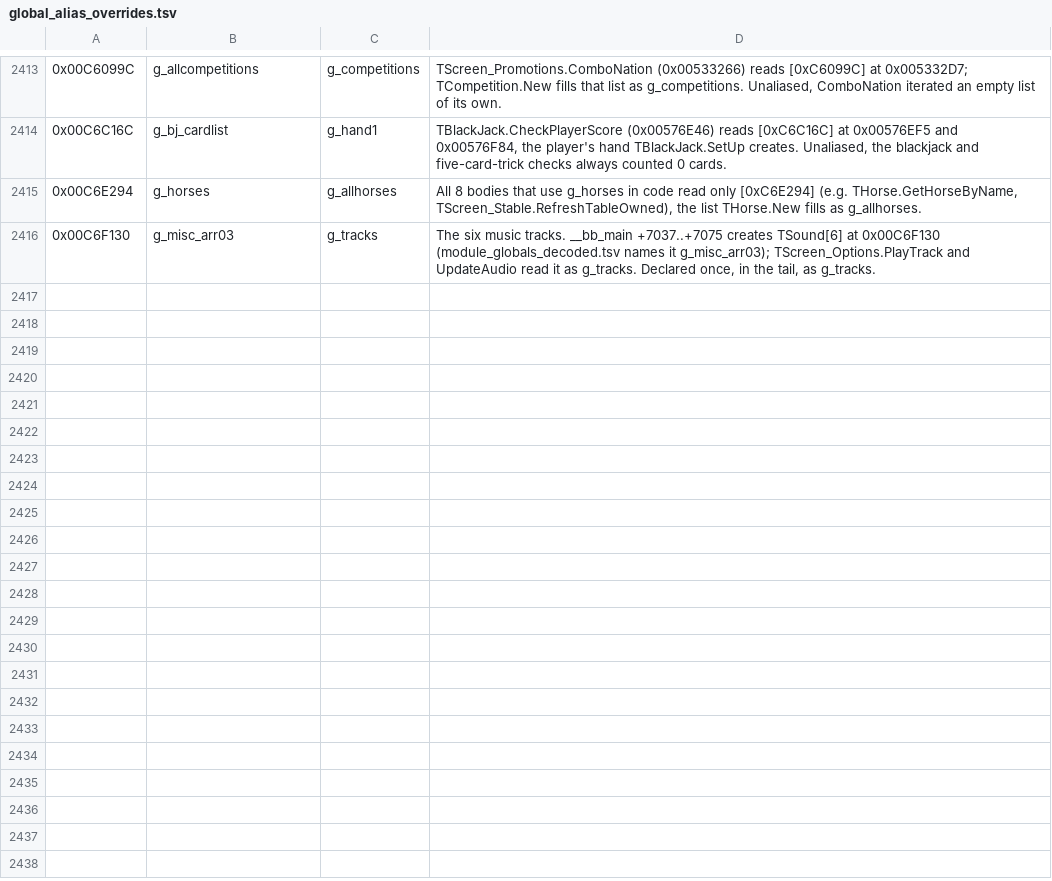
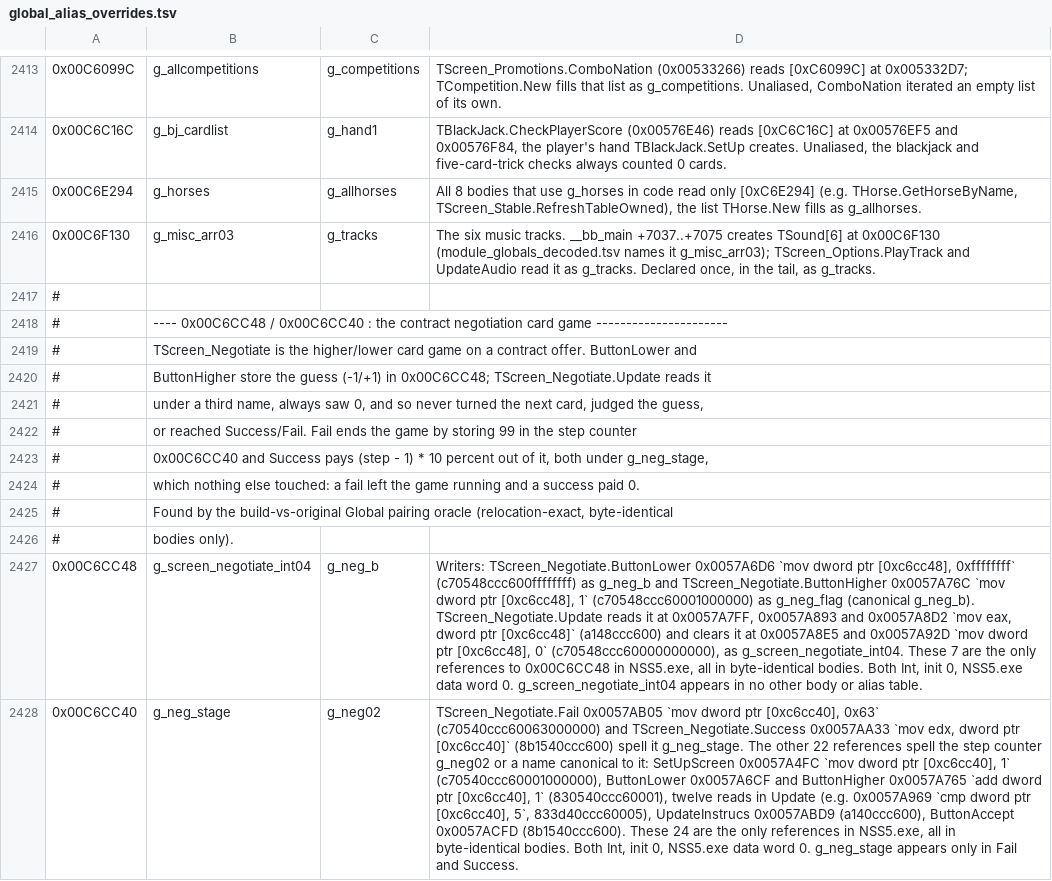
Before and after one commit to pr0sc0per9000/nss5-forge, a TSV file: extracted/global_alias_overrides.tsv, drawn as a sheet; only a part is shown, gaps mark what is left out; the diff names each change by its address in the sheet, - before the commit and + after, or states it on an @@ line.

Commit message:
Make the contract negotiation card game play out

```diff
--- a/extracted/global_alias_overrides.tsv
+++ b/extracted/global_alias_overrides.tsv
+row 2417: #
+row 2418: # | ---- 0x00C6CC48 / 0x00C6CC40 : the contract negotiation card game ----------------------
+row 2419: # | TScreen_Negotiate is the higher/lower card game on a contract offer. ButtonLower and
+row 2420: # | ButtonHigher store the guess (-1/+1) in 0x00C6CC48; TScreen_Negotiate.Update reads it
+row 2421: # | under a third name, always saw 0, and so never turned the next card, judged the guess,
+row 2422: # | or reached Success/Fail. Fail ends the game by storing 99 in the step counter
+row 2423: # | 0x00C6CC40 and Success pays (step - 1) * 10 percent out of it, both under g_neg_stage,
+row 2424: # | which nothing else touched: a fail left the game running and a success paid 0.
+row 2425: # | Found by the build-vs-original Global pairing oracle (relocation-exact, byte-identical
+row 2426: # | bodies only).
+row 2427: 0x00C6CC48 | g_screen_negotiate_int04 | g_neg_b | Writers: TScreen_Negotiate.ButtonLower 0x0057A6D6 `mov dword ptr [0xc6cc48], 0xffffffff` (c70548ccc600ffffffff) as g_neg_b and TScreen_Negotiate.ButtonHigher 0x0057A76C `mov dword ptr [0xc6cc48], 1` (c70548ccc60001000000) as g_neg_flag (canonical g_neg_b). TScreen_Negotiate.Update reads it at 0x0057A7FF, 0x0057A893 and 0x0057A8D2 `mov eax, dword ptr [0xc6cc48]` (a148ccc600) and clears it at 0x0057A8E5 and 0x0057A92D `mov dword ptr [0xc6cc48], 0` (c70548ccc60000000000), as g_screen_negotiate_int04. These 7 are the only references to 0x00C6CC48 in NSS5.exe, all in byte-identical bodies. Both Int, init 0, NSS5.exe data word 0. g_screen_negotiate_int04 appears in no other body or alias table.
+row 2428: 0x00C6CC40 | g_neg_stage | g_neg02 | TScreen_Negotiate.Fail 0x0057AB05 `mov dword ptr [0xc6cc40], 0x63` (c70540ccc60063000000) and TScreen_Negotiate.Success 0x0057AA33 `mov edx, dword ptr [0xc6cc40]` (8b1540ccc600) spell it g_neg_stage. The other 22 references spell the step counter g_neg02 or a name canonical to it: SetUpScreen 0x0057A4FC `mov dword ptr [0xc6cc40], 1` (c70540ccc60001000000), ButtonLower 0x0057A6CF and ButtonHigher 0x0057A765 `add dword ptr [0xc6cc40], 1` (830540ccc60001), twelve reads in Update (e.g. 0x0057A969 `cmp dword ptr [0xc6cc40], 5`, 833d40ccc60005), UpdateInstrucs 0x0057ABD9 (a140ccc600), ButtonAccept 0x0057ACFD (8b1540ccc600). These 24 are the only references in NSS5.exe, all in byte-identical bodies. Both Int, init 0, NSS5.exe data word 0. g_neg_stage appears only in Fail and Success.
```
